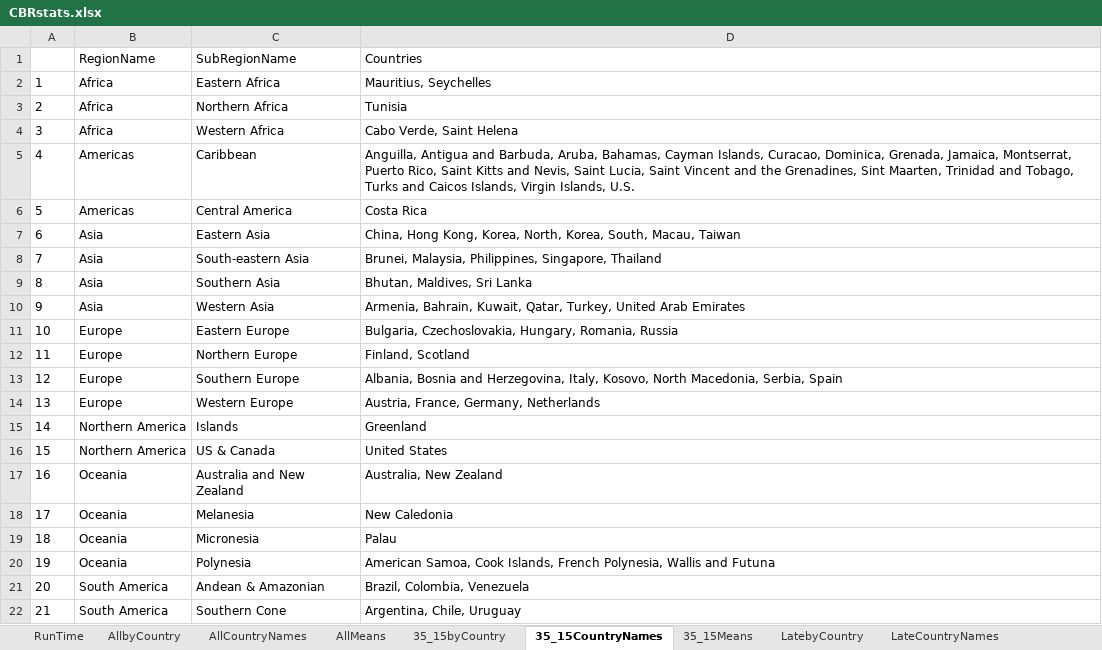
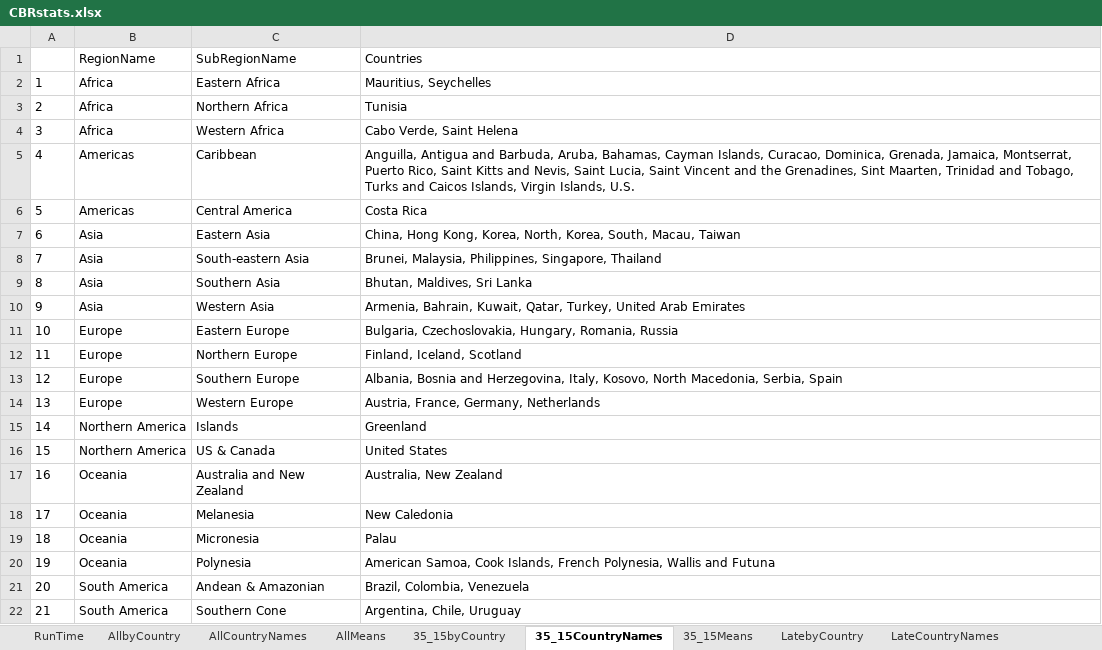
Before and after one commit to altergc/DemoTran, an Excel workbook: Output/CBR/CBRstats.xlsx, sheet 35_15CountryNames, drawn as a sheet; values as stored, in another font and other column widths than the file's, no borders; the diff names each change by its address in the sheet, - before the commit and + after, or states it on an @@ line.

```diff
--- a/Output/CBR/CBRstats.xlsx (sheet 35_15CountryNames)
+++ b/Output/CBR/CBRstats.xlsx (sheet 35_15CountryNames)
-D12: Finland, Scotland
+D12: Finland, Iceland, Scotland
```
Also changed, not shown: sheet AllbyCountry, sheet 35_15byCountry, sheet AllMeans, sheet 35_15Means, sheet LatebyCountry, sheet LateMeans, 3 more sheets, Output/CDR/CDRstats.xlsx, Output/Means1950.xlsx, 39 other files.
